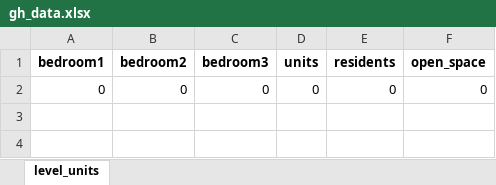
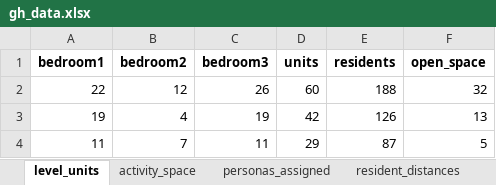
Before and after one commit to matpinj/studioG7copilot, an Excel workbook: sql/gh_data.xlsx, sheet level_units, drawn as a sheet; values as stored, in another font and other column widths than the file's, no borders; removed rows and columns are numbered as before the commit, all else as after; the diff names each change by its address in the sheet, - before the commit and + after, or states it on an @@ line.

```diff
--- a/sql/gh_data.xlsx (sheet level_units)
+++ b/sql/gh_data.xlsx (sheet level_units)
+sheet tab: activity_space
+sheet tab: personas_assigned
+sheet tab: resident_distances
-row 2: 0 | 0 | 0 | 0 | 0 | 0
+row 2: 22 | 12 | 26 | 60 | 188 | 32
+row 3: 19 | 4 | 19 | 42 | 126 | 13
+row 4: 11 | 7 | 11 | 29 | 87 | 5
```
Also changed, not shown: 21 other files.
